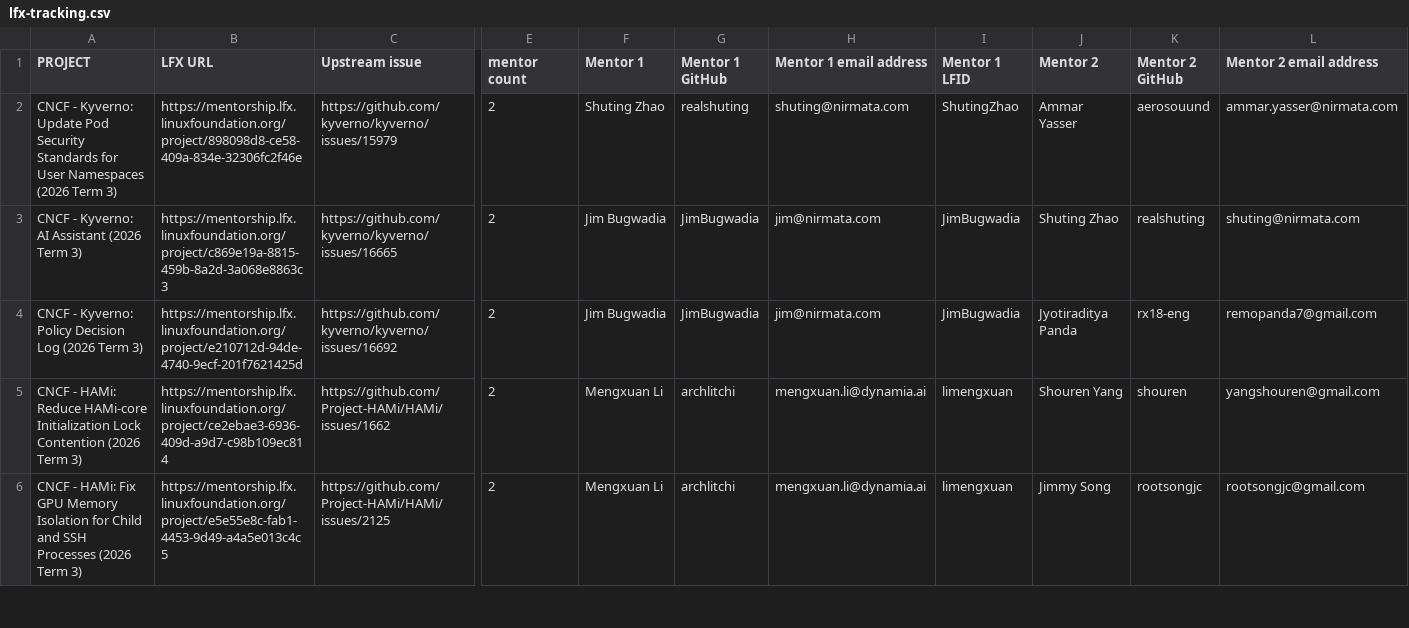
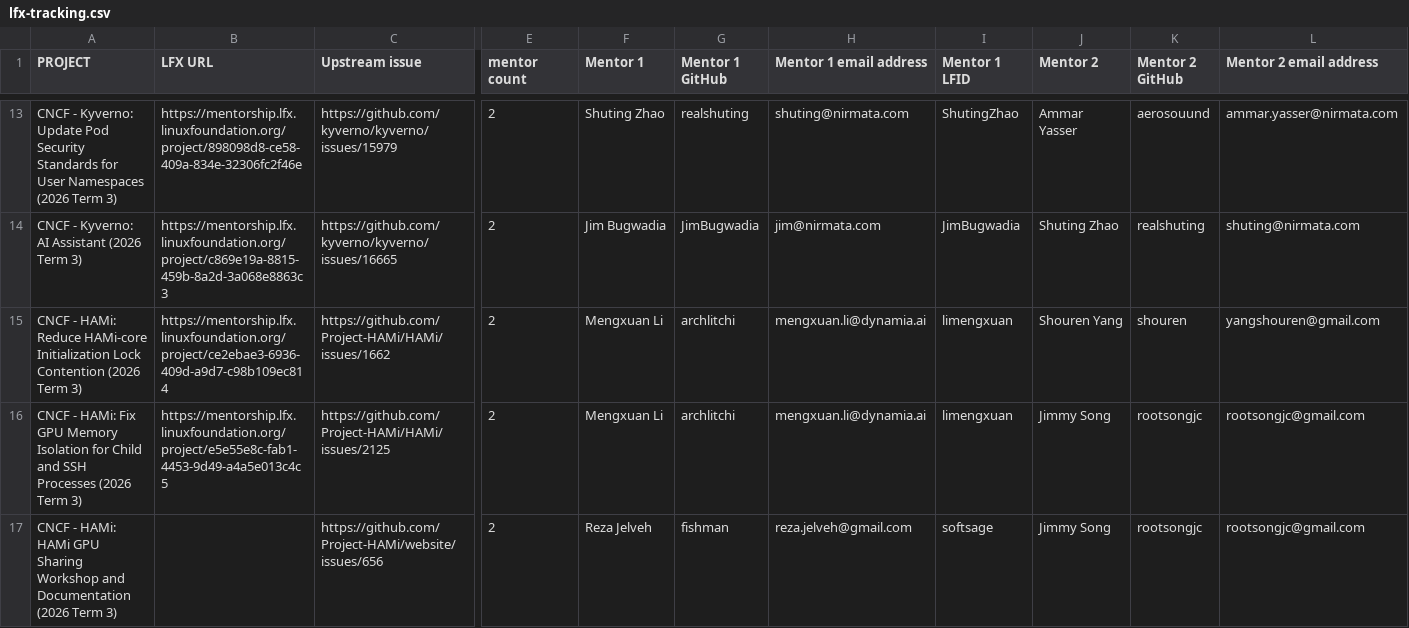
Before and after one commit to cncf/mentoring, a CSV file: programs/lfx-mentorship/2026/03-Sep-Nov/lfx-tracking.csv, drawn as a sheet; only a part is shown, gaps mark what is left out; removed rows and columns are numbered as before the commit, all else as after; rows hold the shown columns only; the diff covers the shown part only; the diff names each change by its address in the sheet, - before the commit and + after, or states it on an @@ line.

```diff
--- a/programs/lfx-mentorship/2026/03-Sep-Nov/lfx-tracking.csv
+++ b/programs/lfx-mentorship/2026/03-Sep-Nov/lfx-tracking.csv
-row 4: CNCF - Kyverno: Policy Decision Log (2026 Term 3) | https://mentorship.lfx.linuxfoundation.org/project/e210712d-94de-4740-9ecf-201f7621425d | https://github.com/kyverno/kyverno/issues/16692 | 2 | Jim Bugwadia | JimBugwadia | jim@nirmata.com | JimBugwadia | Jyotiraditya Panda | rx18-eng | remopanda7@gmail.com
+row 17: CNCF - HAMi: HAMi GPU Sharing Workshop and Documentation (2026 Term 3) |  | https://github.com/Project-HAMi/website/issues/656 | 2 | Reza Jelveh | fishman | reza.jelveh@gmail.com | softsage | Jimmy Song | rootsongjc | rootsongjc@gmail.com
```
Also changed, not shown: 15 added rows elsewhere in this file, 2 other files.
